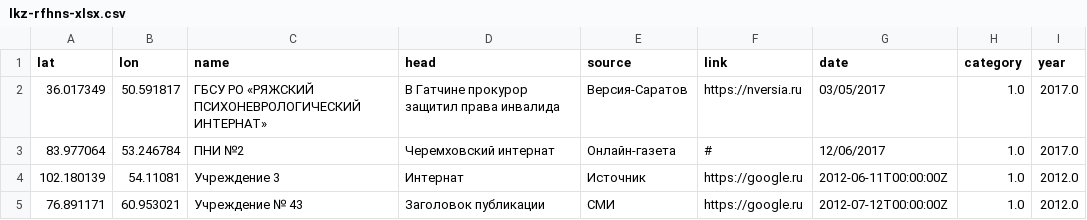
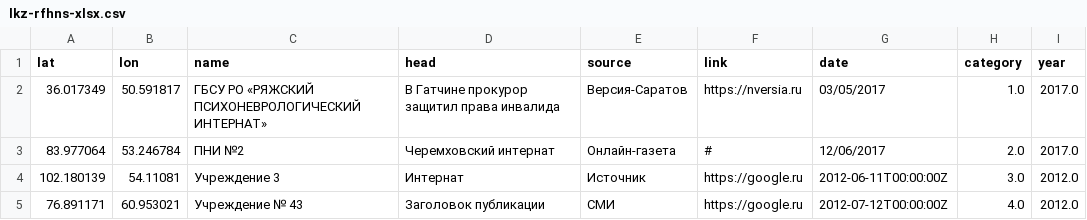
Before and after one commit to AndreiNesterov/data, a CSV file: lkz-rfhns-xlsx.csv, drawn as a sheet.

Commit message:
Update lkz-rfhns-xlsx.csv

```diff
--- a/lkz-rfhns-xlsx.csv
+++ b/lkz-rfhns-xlsx.csv
@@ -2,4 +2,4 @@ lat,lon,name,head,source,link,date,category,year
 36.017349, 50.591817, ГБСУ РО «РЯЖСКИЙ ПСИХОНЕВРОЛОГИЧЕСКИЙ ИНТЕРНАТ», В Гатчине прокурор защитил права инвалида, Версия-Саратов, https://nversia.ru, 03/05/2017,1.0,2017.0
-83.977064, 53.246784, ПНИ №2, Черемховский интернат, Онлайн-газета, #, 12/06/2017,1.0,2017.0
-102.180139, 54.11081,Учреждение 3,Интернат,Источник,https://google.ru,2012-06-11T00:00:00Z,1.0,2012.0
-76.891171, 60.953021,Учреждение № 43,Заголовок публикации,СМИ,https://google.ru,2012-07-12T00:00:00Z,1.0,2012.0
+83.977064, 53.246784, ПНИ №2, Черемховский интернат, Онлайн-газета, #, 12/06/2017,2.0,2017.0
+102.180139, 54.11081,Учреждение 3,Интернат,Источник,https://google.ru,2012-06-11T00:00:00Z,3.0,2012.0
+76.891171, 60.953021,Учреждение № 43,Заголовок публикации,СМИ,https://google.ru,2012-07-12T00:00:00Z,4.0,2012.0
```
